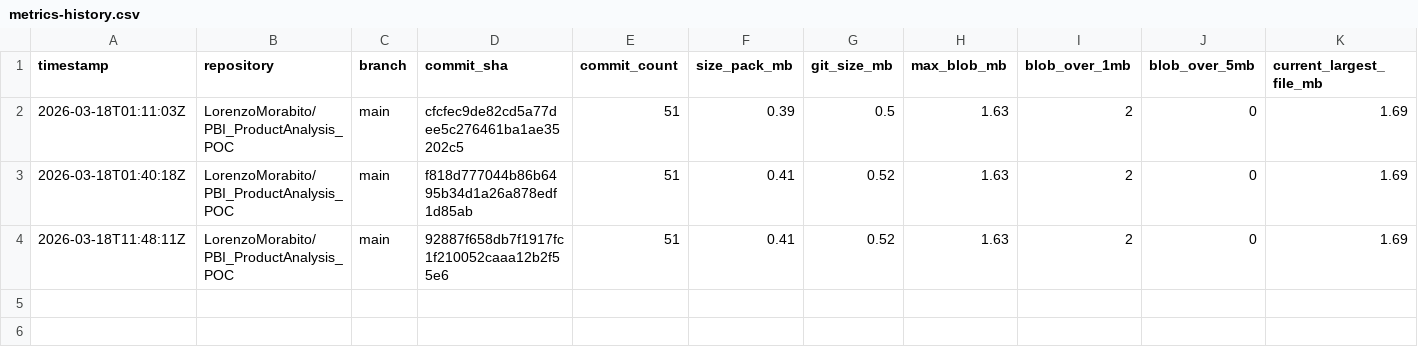
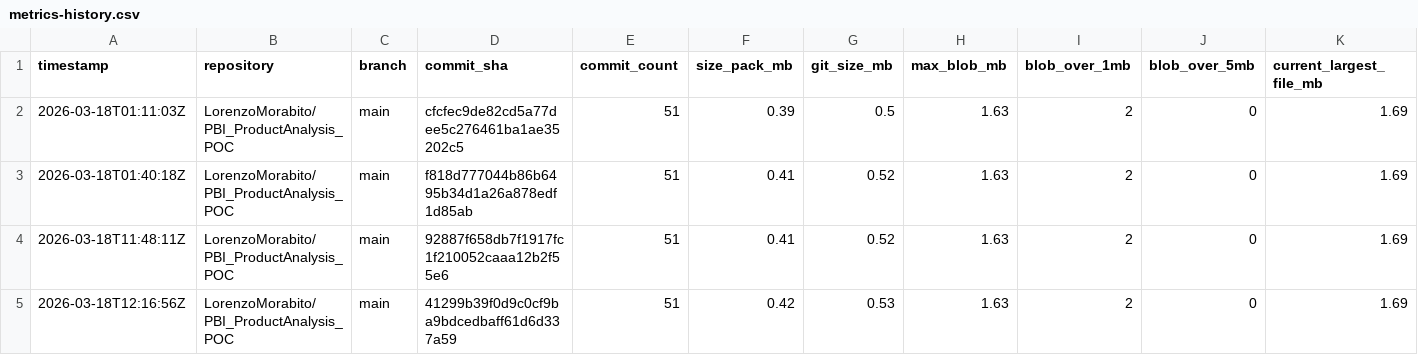
Before and after one commit to LorenzoMorabito/PBI_ProductAnalysis_POC, a CSV file: repository-health/history/metrics-history.csv, drawn as a sheet; only a part is shown; rows hold the shown columns only; the diff names each change by its address in the sheet, - before the commit and + after, or states it on an @@ line.

```diff
--- a/repository-health/history/metrics-history.csv
+++ b/repository-health/history/metrics-history.csv
+row 5: 2026-03-18T12:16:56Z | LorenzoMorabito/PBI_ProductAnalysis_POC | main | 41299b39f0d9c0cf9ba9bdcedbaff61d6d337a59 | 51 | 0.42 | 0.53 | 1.63 | 2 | 0 | 1.69
```
Also changed, not shown: 2 other files.
